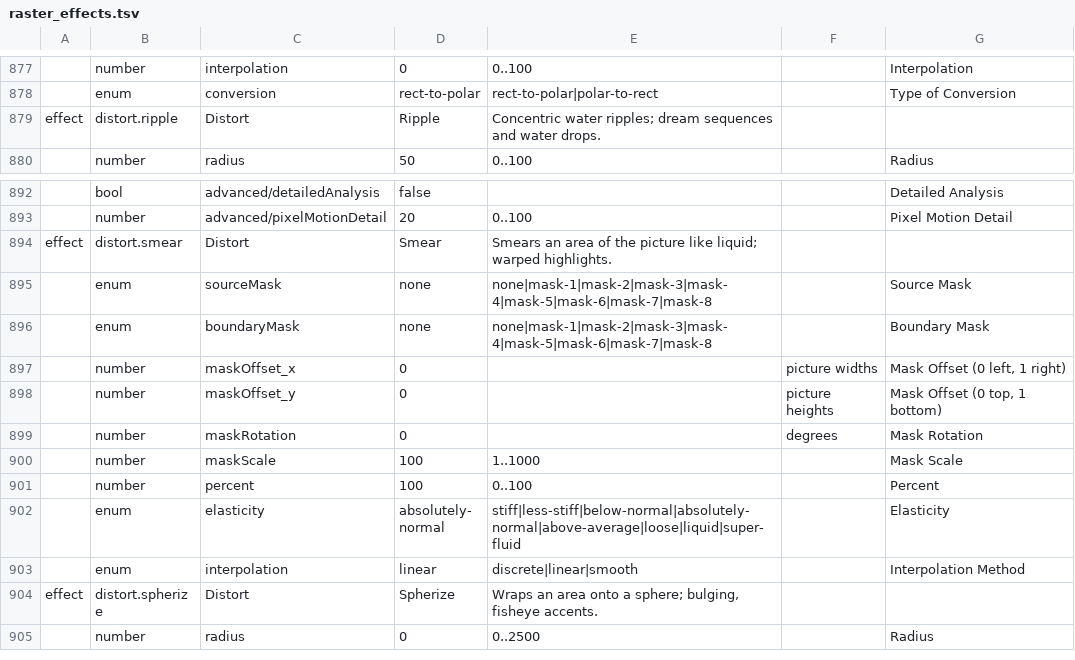
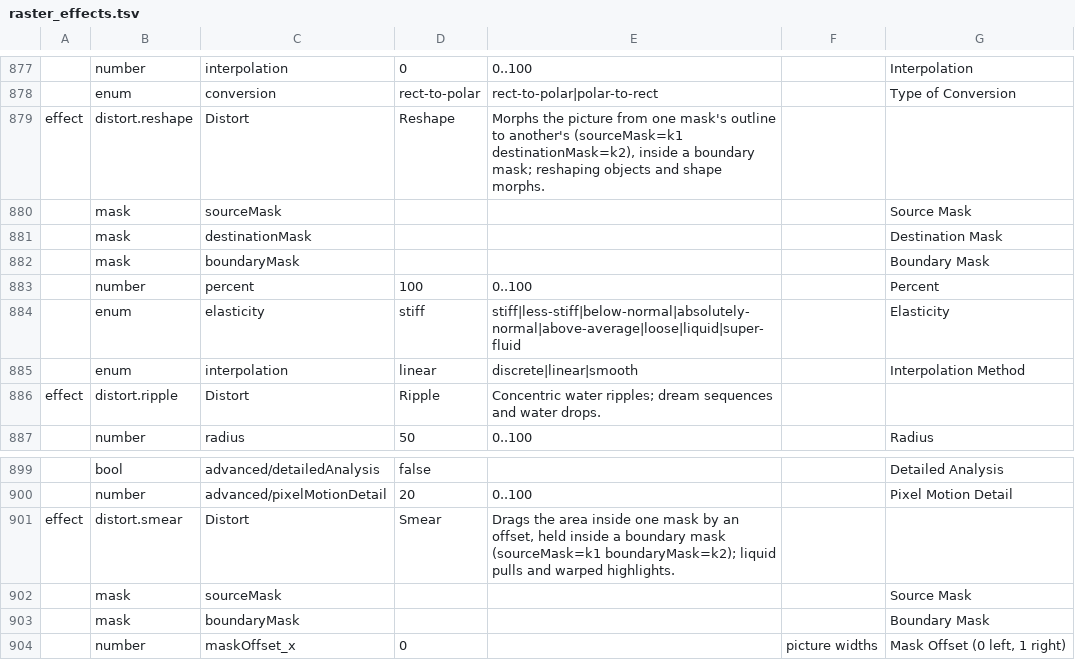
Before and after one commit to imjunseong958-droid/industrial-kerf, a TSV file: crates/kerf-model/src/raster_effects.tsv, drawn as a sheet; only a part is shown, gaps mark what is left out; the shorter side is filled out with more unchanged rows; removed rows and columns are numbered as before the commit, all else as after; the diff names each change by its address in the sheet, - before the commit and + after, or states it on an @@ line.

```diff
--- a/crates/kerf-model/src/raster_effects.tsv
+++ b/crates/kerf-model/src/raster_effects.tsv
+row 879: effect | distort.reshape | Distort | Reshape | Morphs the picture from one mask's outline to another's (sourceMask=k1 destinationMask=k2), inside a boundary mask; reshaping objects and shape morphs.
+row 880:  | mask | sourceMask |  |  |  | Source Mask
+row 881:  | mask | destinationMask |  |  |  | Destination Mask
+row 882:  | mask | boundaryMask |  |  |  | Boundary Mask
+row 883:  | number | percent | 100 | 0..100 |  | Percent
+row 884:  | enum | elasticity | stiff | stiff|less-stiff|below-normal|absolutely-normal|above-average|loose|liquid|super-fluid |  | Elasticity
+row 885:  | enum | interpolation | linear | discrete|linear|smooth |  | Interpolation Method
-E901: Smears an area of the picture like liquid; warped highlights.
+E901: Drags the area inside one mask by an offset, held inside a boundary mask (sourceMask=k1 boundaryMask=k2); liquid pulls and warped highlights.
-row 895:  | enum | sourceMask | none | none|mask-1|mask-2|mask-3|mask-4|mask-5|mask-6|mask-7|mask-8 |  | Source Mask
-row 896:  | enum | boundaryMask | none | none|mask-1|mask-2|mask-3|mask-4|mask-5|mask-6|mask-7|mask-8 |  | Boundary Mask
+row 902:  | mask | sourceMask |  |  |  | Source Mask
+row 903:  | mask | boundaryMask |  |  |  | Boundary Mask
```
Also changed, not shown: 7 other files.
